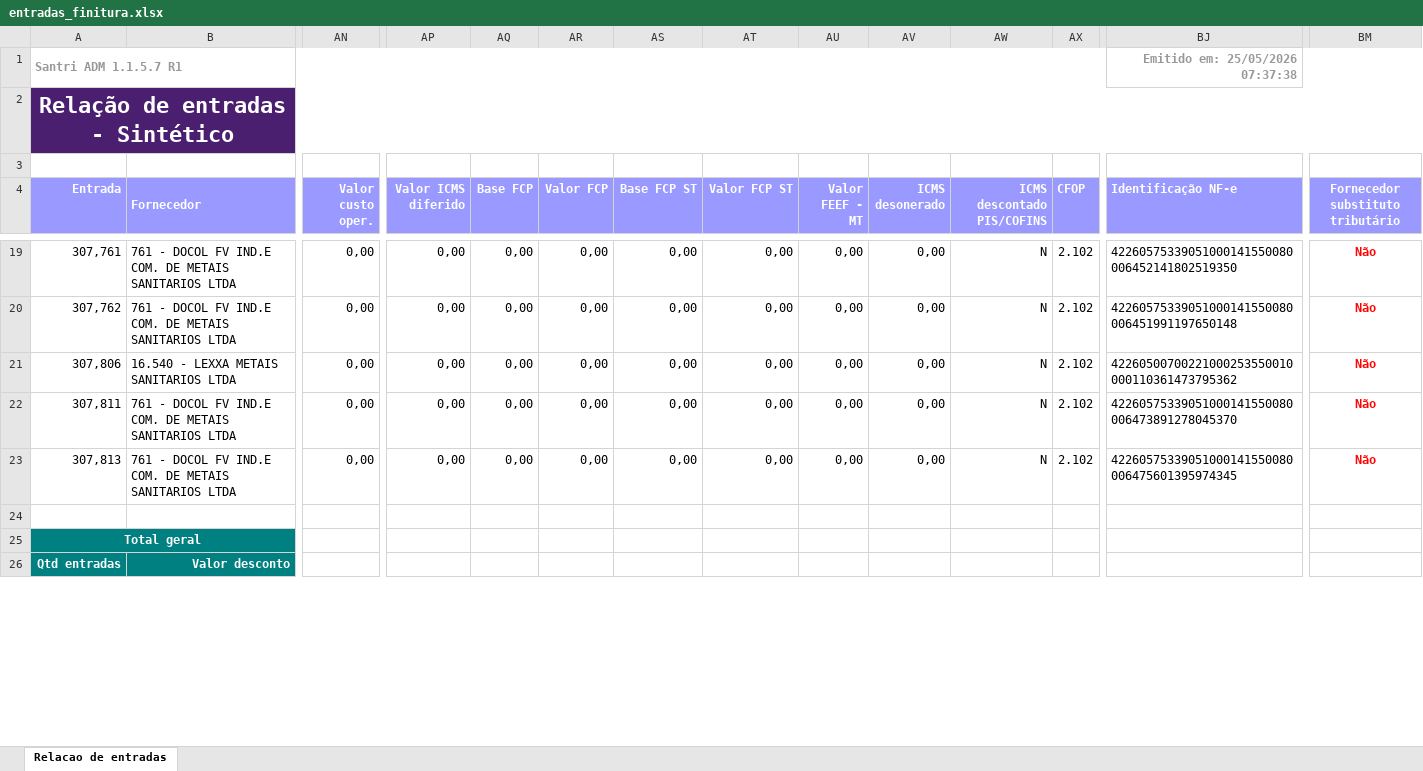
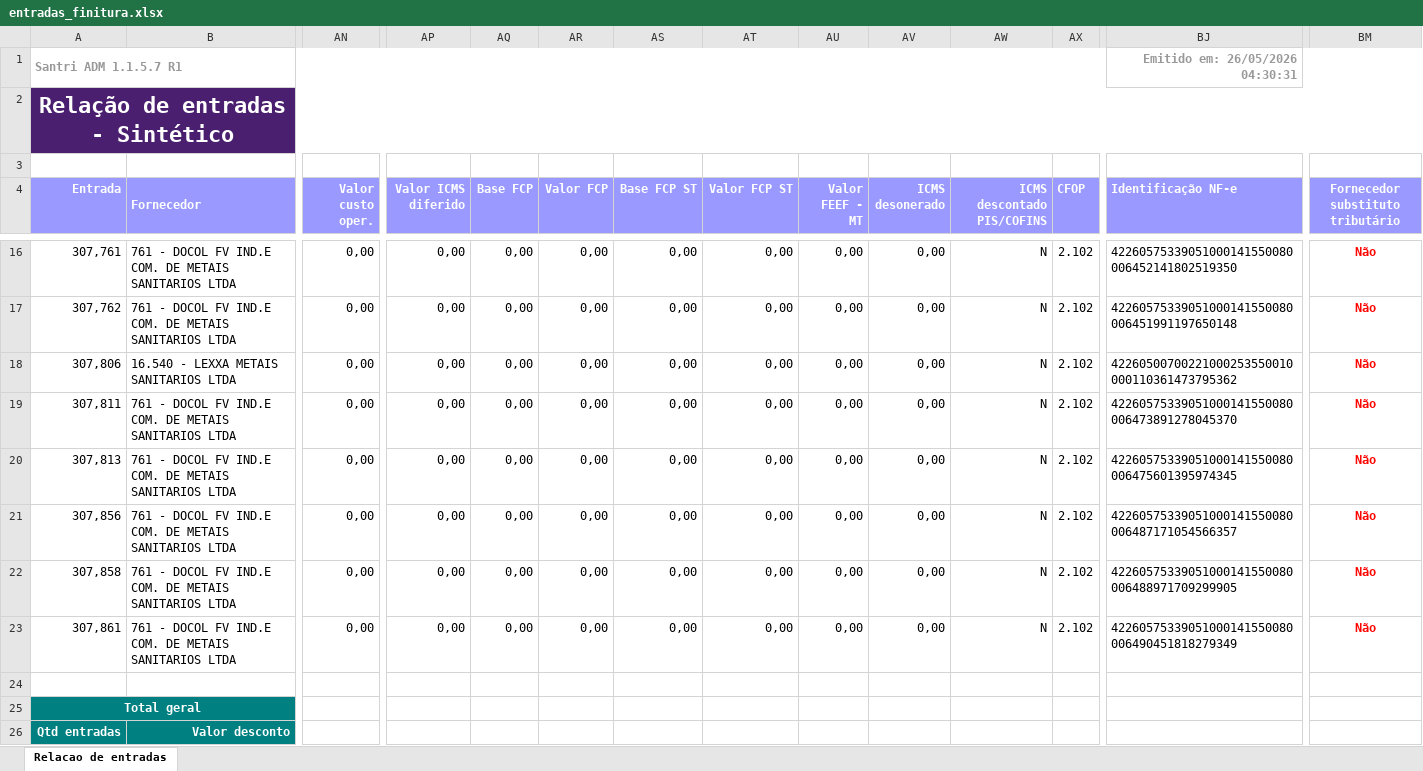
Before and after one commit to ShuuraBr/AGENDAMENTO, an Excel workbook: tratando_tabelas/finitura/entradas_finitura.xlsx, sheet Relacao de entradas, drawn as a sheet; only a part is shown, gaps mark what is left out; values as stored, in another font and other column widths than the file's, no borders; rows hold the shown columns only; the diff covers the shown part only; the diff names each change by its address in the sheet, - before the commit and + after, or states it on an @@ line.

```diff
--- a/tratando_tabelas/finitura/entradas_finitura.xlsx (sheet Relacao de entradas)
+++ b/tratando_tabelas/finitura/entradas_finitura.xlsx (sheet Relacao de entradas)
-BJ1 (Identificação NF-e): Emitido em: 25/05/2026 07:37:38
+BJ1 (Identificação NF-e): Emitido em: 26/05/2026 04:30:31
+row 21: 307,856 | 761 - DOCOL FV IND.E COM. DE METAIS SANITARIOS LTDA | 0,00 | 0,00 | 0,00 | 0,00 | 0,00 | 0,00 | 0,00 | 0,00 | N | 2.102 | 42260575339051000141550080006487171054566357 | Não
+row 22: 307,858 | 761 - DOCOL FV IND.E COM. DE METAIS SANITARIOS LTDA | 0,00 | 0,00 | 0,00 | 0,00 | 0,00 | 0,00 | 0,00 | 0,00 | N | 2.102 | 42260575339051000141550080006488971709299905 | Não
+row 23: 307,861 | 761 - DOCOL FV IND.E COM. DE METAIS SANITARIOS LTDA | 0,00 | 0,00 | 0,00 | 0,00 | 0,00 | 0,00 | 0,00 | 0,00 | N | 2.102 | 42260575339051000141550080006490451818279349 | Não
```
Also changed, not shown: 3 removed rows and 9 edited cells elsewhere in this sheet, backend/uploads/importacao-relatorio/entradas_lojas.xlsx, tratando_tabelas/ac_coelho/entradas_ac_coelho.xlsx, 6 other files.
